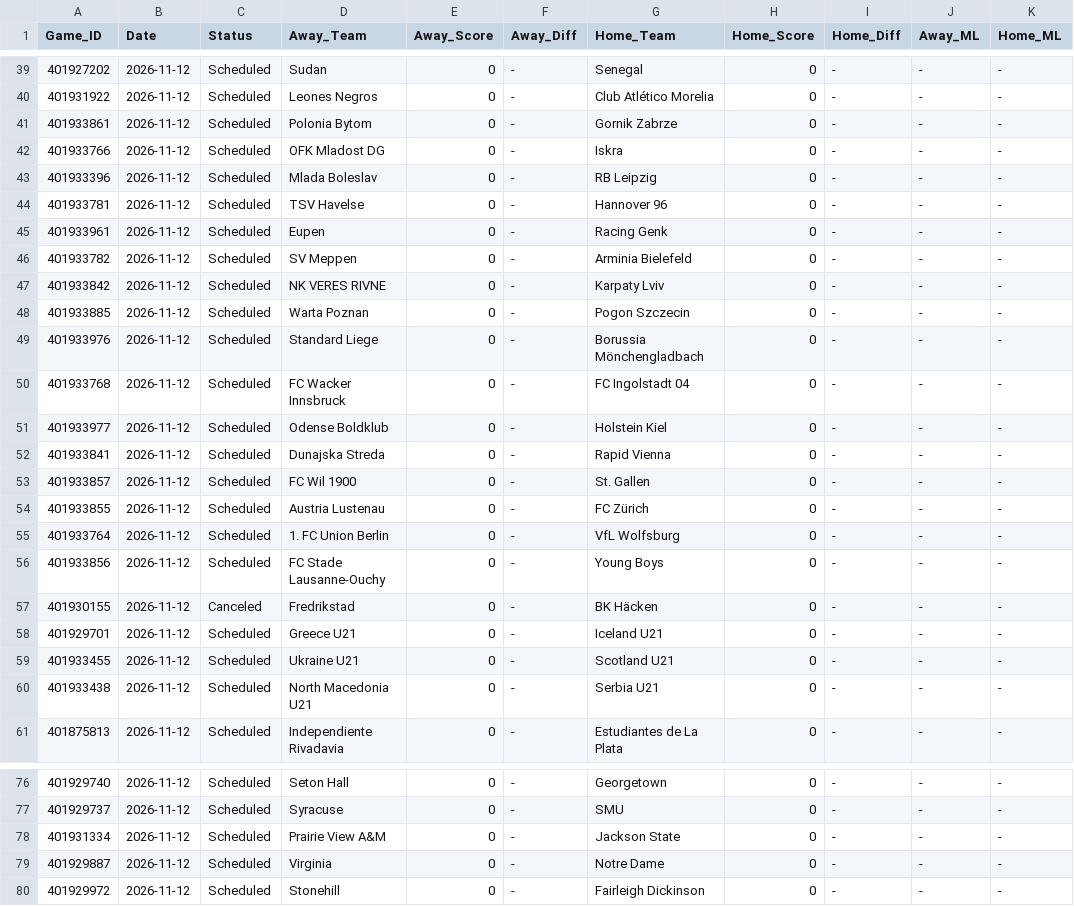
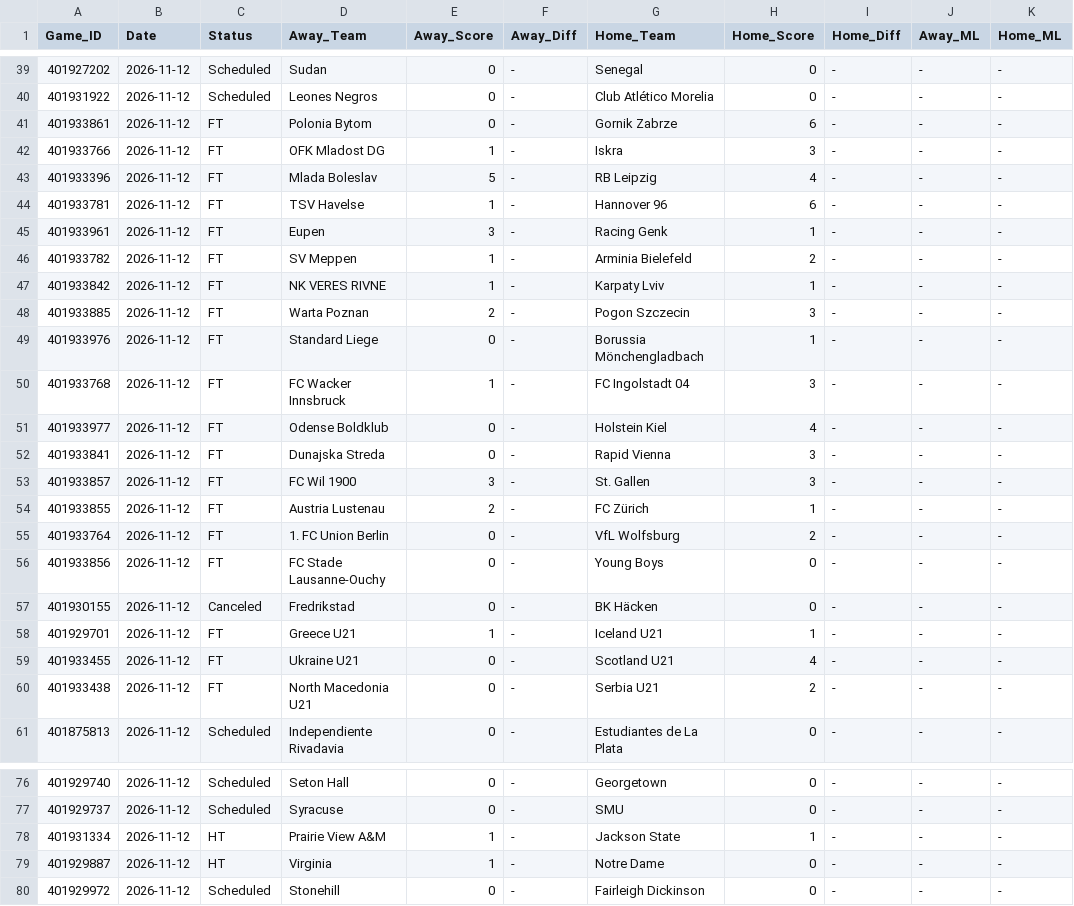
Before and after one commit to danreed001-droid/sport, a CSV file: data/raw/master_soccer_scores.csv, drawn as a sheet; only a part is shown, gaps mark what is left out; the diff covers the shown part only; the diff names each change by its address in the sheet, - before the commit and + after, or states it on an @@ line.

```diff
--- a/data/raw/master_soccer_scores.csv
+++ b/data/raw/master_soccer_scores.csv
-C41:C56 (Status): Scheduled
+C41:C56 (Status): FT
-H41 (Home_Score): 0
+H41 (Home_Score): 6
-E42 (Away_Score): 0
+E42 (Away_Score): 1
-H42 (Home_Score): 0
+H42 (Home_Score): 3
-E43 (Away_Score): 0
+E43 (Away_Score): 5
-H43 (Home_Score): 0
+H43 (Home_Score): 4
-E44 (Away_Score): 0
+E44 (Away_Score): 1
-H44 (Home_Score): 0
+H44 (Home_Score): 6
-E45 (Away_Score): 0
+E45 (Away_Score): 3
-H45 (Home_Score): 0
+H45 (Home_Score): 1
-E46:E47 (Away_Score): 0
+E46:E47 (Away_Score): 1
-H46 (Home_Score): 0
+H46 (Home_Score): 2
-H47 (Home_Score): 0
+H47 (Home_Score): 1
-E48 (Away_Score): 0
+E48 (Away_Score): 2
-H48 (Home_Score): 0
+H48 (Home_Score): 3
-H49 (Home_Score): 0
+H49 (Home_Score): 1
-E50 (Away_Score): 0
+E50 (Away_Score): 1
-H50 (Home_Score): 0
+H50 (Home_Score): 3
-H51 (Home_Score): 0
+H51 (Home_Score): 4
-H52:H53 (Home_Score): 0
+H52:H53 (Home_Score): 3
-E53 (Away_Score): 0
+E53 (Away_Score): 3
-E54 (Away_Score): 0
+E54 (Away_Score): 2
-H54 (Home_Score): 0
+H54 (Home_Score): 1
-H55 (Home_Score): 0
+H55 (Home_Score): 2
-C58:C60 (Status): Scheduled
+C58:C60 (Status): FT
-E58 (Away_Score): 0
+E58 (Away_Score): 1
-H58 (Home_Score): 0
+H58 (Home_Score): 1
-H59 (Home_Score): 0
+H59 (Home_Score): 4
-H60 (Home_Score): 0
+H60 (Home_Score): 2
-C78:C79 (Status): Scheduled
+C78:C79 (Status): HT
-E78:E79 (Away_Score): 0
+E78:E79 (Away_Score): 1
-H78 (Home_Score): 0
+H78 (Home_Score): 1
```
Also changed, not shown: 18 edited cells elsewhere in this file, 12 other files.
